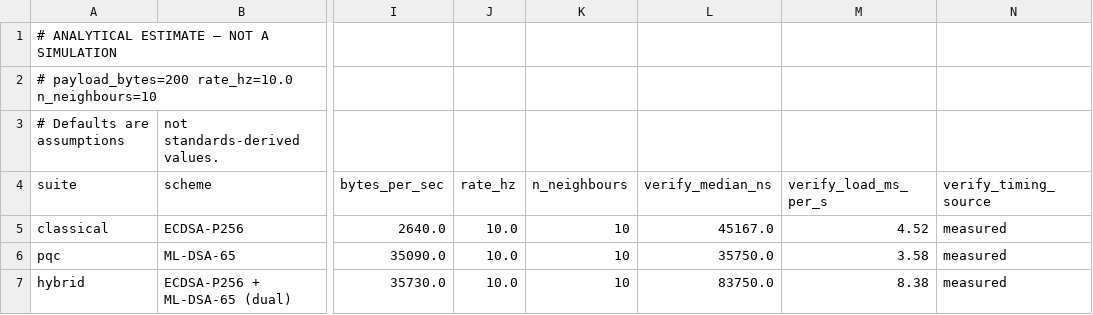
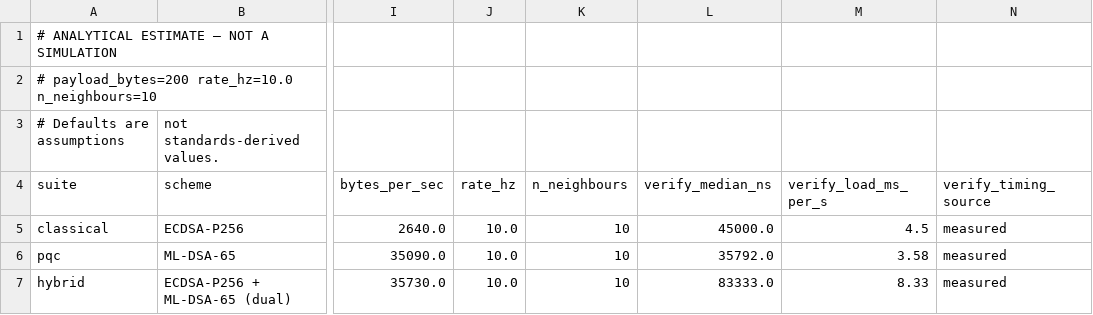
Before and after one commit to saranprithvick/pqc-gateway, a CSV file: results/tables/beacon_cost.csv, drawn as a sheet; only a part is shown, gaps mark what is left out; the diff names each change by its address in the sheet, - before the commit and + after, or states it on an @@ line.

```diff
--- a/results/tables/beacon_cost.csv
+++ b/results/tables/beacon_cost.csv
-L5 (verify_median_ns): 45167.0
+L5 (verify_median_ns): 45000.0
-M5 (verify_load_ms_per_s): 4.52
+M5 (verify_load_ms_per_s): 4.5
-L6 (verify_median_ns): 35750.0
+L6 (verify_median_ns): 35792.0
-L7 (verify_median_ns): 83750.0
+L7 (verify_median_ns): 83333.0
-M7 (verify_load_ms_per_s): 8.38
+M7 (verify_load_ms_per_s): 8.33
```
Also changed, not shown: results/tables/contact_window.csv, results/tables/handshake.csv, 19 other files.
